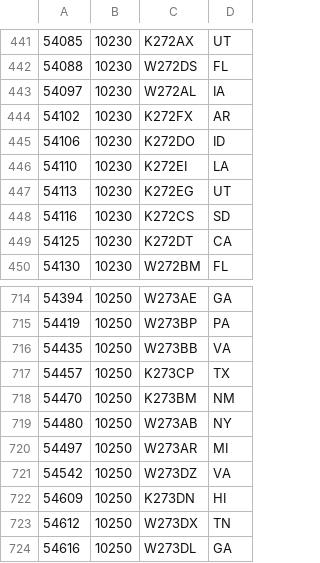
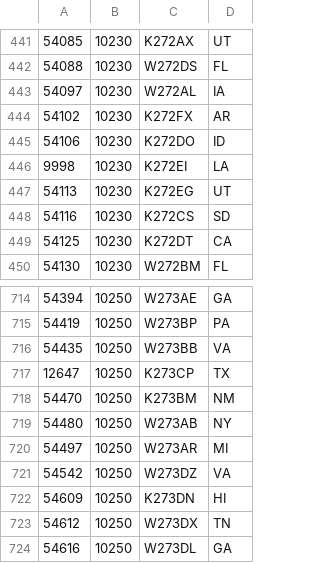
Before and after one commit to PE5PVB/TEF6686_ESP32, a CSV file: data/USA_102-104.csv, drawn as a sheet; only a part is shown, gaps mark what is left out.

Commit message:
Update USA_102-104.csv

```diff
--- a/data/USA_102-104.csv
+++ b/data/USA_102-104.csv
@@ -445,3 +445,3 @@
 54106;10230;K272DO;ID
-54110;10230;K272EI;LA
+9998;10230;K272EI;LA
 54113;10230;K272EG;UT
@@ -716,3 +716,3 @@
 54435;10250;W273BB;VA
-54457;10250;K273CP;TX
+12647;10250;K273CP;TX
 54470;10250;K273BM;NM
```
